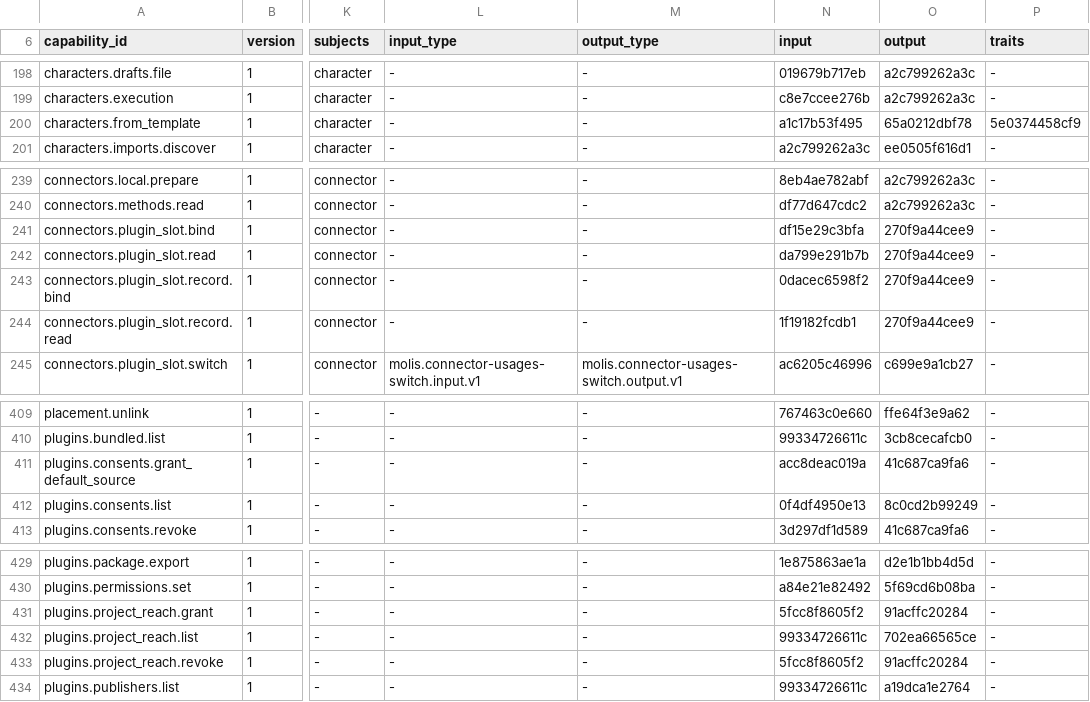
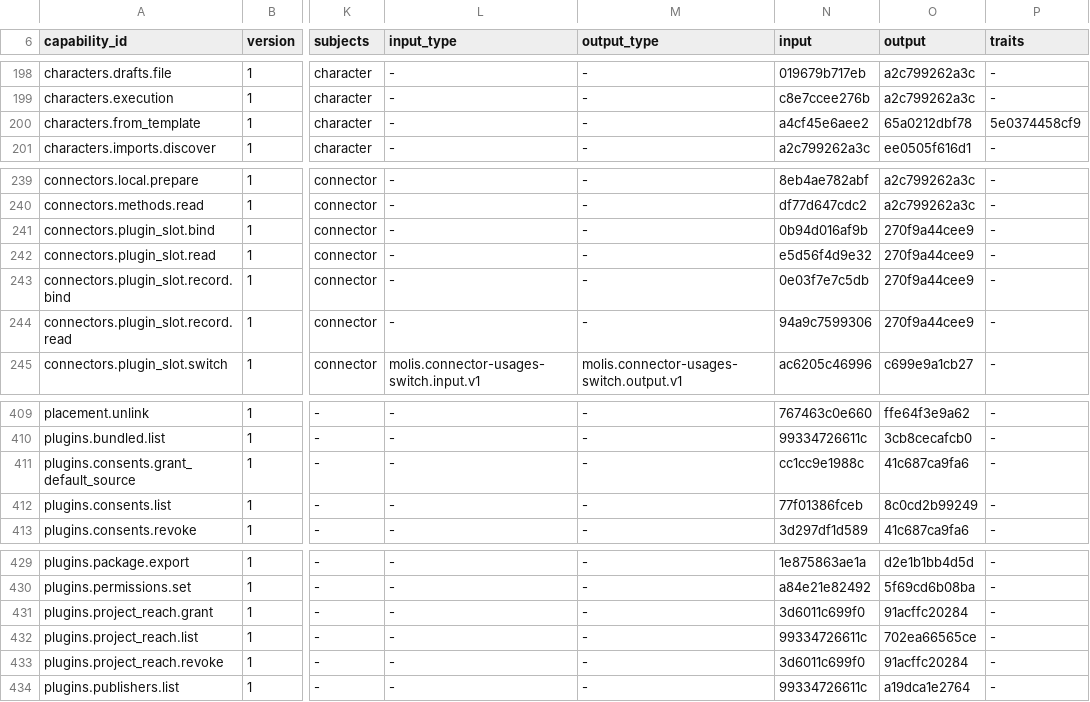
Before and after one commit to molis-ai/molis-work, a TSV file: tooling/gates/actions/host-actions.tsv, drawn as a sheet; only a part is shown, gaps mark what is left out; the diff names each change by its address in the sheet, - before the commit and + after, or states it on an @@ line.

```diff
--- a/tooling/gates/actions/host-actions.tsv
+++ b/tooling/gates/actions/host-actions.tsv
-N200 (input): a1c17b53f495
+N200 (input): a4cf45e6aee2
-N241 (input): df15e29c3bfa
+N241 (input): 0b94d016af9b
-N242 (input): da799e291b7b
+N242 (input): e5d56f4d9e32
-N243 (input): 0dacec6598f2
+N243 (input): 0e03f7e7c5db
-N244 (input): 1f19182fcdb1
+N244 (input): 94a9c7599306
-N411 (input): acc8deac019a
+N411 (input): cc1cc9e1988c
-N412 (input): 0f4df4950e13
+N412 (input): 77f01386fceb
-N431 (input): 5fcc8f8605f2
+N431 (input): 3d6011c699f0
-N433 (input): 5fcc8f8605f2
+N433 (input): 3d6011c699f0
```
Also changed, not shown: 52 other files.
